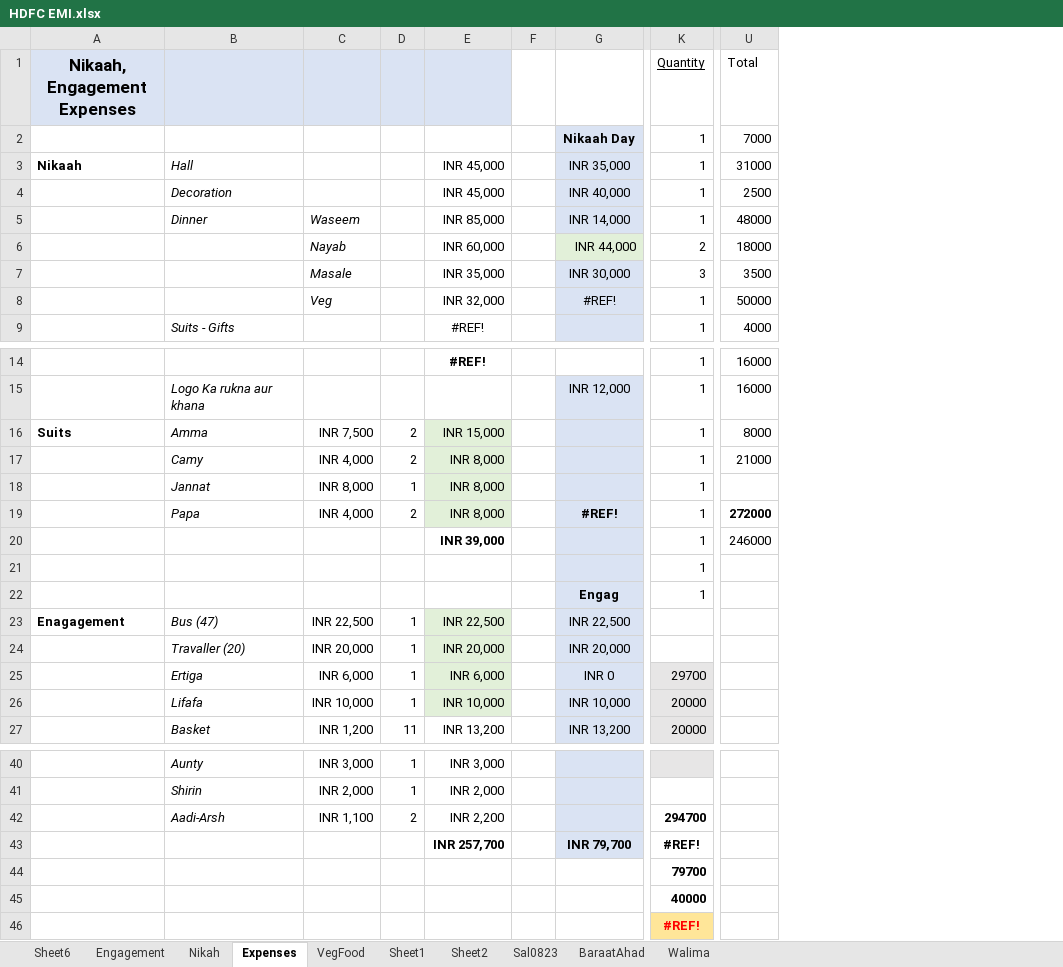
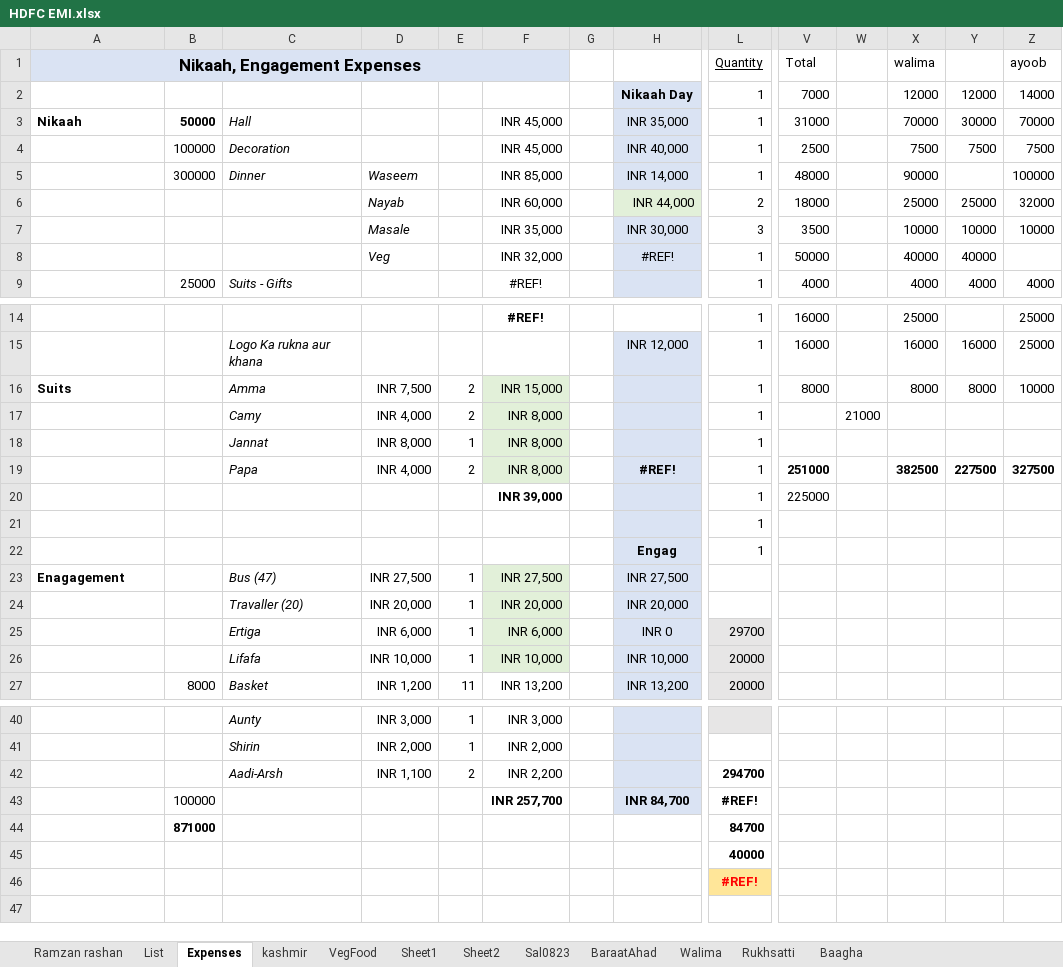
Before and after one commit to ahadzafar08/MyProject4, an Excel workbook: HDFC EMI.xlsx, sheet Expenses, drawn as a sheet; only a part is shown, gaps mark what is left out; values as stored, in another font and other column widths than the file's, no borders; addresses are those after the commit; the diff names each change by its address in the sheet, - before the commit and + after, or states it on an @@ line.

```diff
--- a/HDFC EMI.xlsx (sheet Expenses)
+++ b/HDFC EMI.xlsx (sheet Expenses)
-sheet tab: Sheet6
+sheet tab: Ramzan rashan
-sheet tab: Engagement
+sheet tab: List
-sheet tab: Nikah
+sheet tab: kashmir
+sheet tab: Rukhsatti
+sheet tab: Baagha
+column B, rows 3-9: 50000 | 100000 | 300000 |  |  |  | 25000; row 27: 8000; rows 43-44: 100000 | 871000
+column W, row 17: 21000
+column X (walima), rows 2-9: 12000 | 70000 | 7500 | 90000 | 25000 | 10000 | 40000 | 4000; rows 14-19: 25000 | 16000 | 8000 |  |  | 382500
+column Y, rows 2-9: 12000 | 30000 | 7500 |  | 25000 | 10000 | 40000 | 4000; rows 15-19: 16000 | 8000 |  |  | 227500
+column Z (ayoob), rows 2-9: 14000 | 70000 | 7500 | 100000 | 32000 | 10000 |  | 4000; rows 14-19: 25000 | 25000 | 10000 |  |  | 327500
+A1:F1 merged
-V17 (Total): 21000
+V17 (Total): (empty)
-V19 (Total): 272000
+V19 (Total): 251000
-V20 (Total): 246000
+V20 (Total): 225000
-D23: INR 22,500
+D23: INR 27,500
-F23: INR 22,500
+F23: INR 27,500
-H23: INR 22,500
+H23: INR 27,500
-H43: INR 79,700
+H43: INR 84,700
-L44 (Quantity): 79700
+L44 (Quantity): 84700
```
Also changed, not shown: sheet Walima, sheet Sal0823, sheet Sheet1, sheet List, sheet VegFood, formulas that keep their value, 1 other file.
